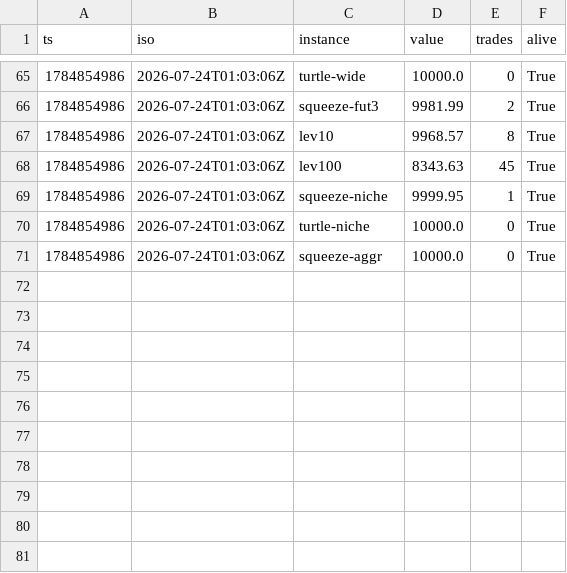
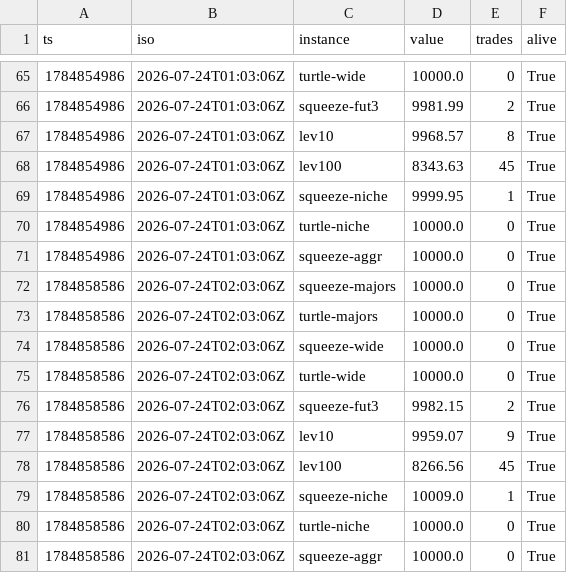
Before and after one commit to x03f/octo-trading, a CSV file: dashboard/pnl_history.csv, drawn as a sheet; only a part is shown, gaps mark what is left out; the diff names each change by its address in the sheet, - before the commit and + after, or states it on an @@ line.

Commit message:
P9: миграция форвард-контура на Nautilus-native + архив OctoBot + регрессия GO
- ntlab/paper/forward.py: Nautilus-native форвард-агрегатор (TradingNode S11 + custom harness +
  paper-портфели) → nautilus_forward_status.json + var/forward_history.jsonl. Честно: стартует
  заново, история OctoBot архивируется отдельно и НЕ переносится.
- app.py _forward_pnl: источник по умолчанию переключён на Nautilus-native (csv OctoBot — резерв).
- ntlab-forward.service+timer: снимок каждые 5 мин.
- Архив OctoBot: /opt/octobot/octobot-archive-20260724.tar.gz (юниты+конфиги, 1405 файлов),
  git-тег octobot-last-working.
- regression_octobot_vs_nautilus.py: вердикт GO (8/8) — новая платформа покрывает все функции
  OctoBot; блокер forward_continuity снят. Фактическое удаление OctoBot оставлено под явное
  решение владельца (необратимо на живом сервере).

```diff
--- a/dashboard/pnl_history.csv
+++ b/dashboard/pnl_history.csv
+row 72: 1784858586 | 2026-07-24T02:03:06Z | squeeze-majors | 10000.0 | 0 | True
+row 73: 1784858586 | 2026-07-24T02:03:06Z | turtle-majors | 10000.0 | 0 | True
+row 74: 1784858586 | 2026-07-24T02:03:06Z | squeeze-wide | 10000.0 | 0 | True
+row 75: 1784858586 | 2026-07-24T02:03:06Z | turtle-wide | 10000.0 | 0 | True
+row 76: 1784858586 | 2026-07-24T02:03:06Z | squeeze-fut3 | 9982.15 | 2 | True
+row 77: 1784858586 | 2026-07-24T02:03:06Z | lev10 | 9959.07 | 9 | True
+row 78: 1784858586 | 2026-07-24T02:03:06Z | lev100 | 8266.56 | 45 | True
+row 79: 1784858586 | 2026-07-24T02:03:06Z | squeeze-niche | 10009.0 | 1 | True
+row 80: 1784858586 | 2026-07-24T02:03:06Z | turtle-niche | 10000.0 | 0 | True
+row 81: 1784858586 | 2026-07-24T02:03:06Z | squeeze-aggr | 10000.0 | 0 | True
```
Also changed, not shown: 4 other files.
